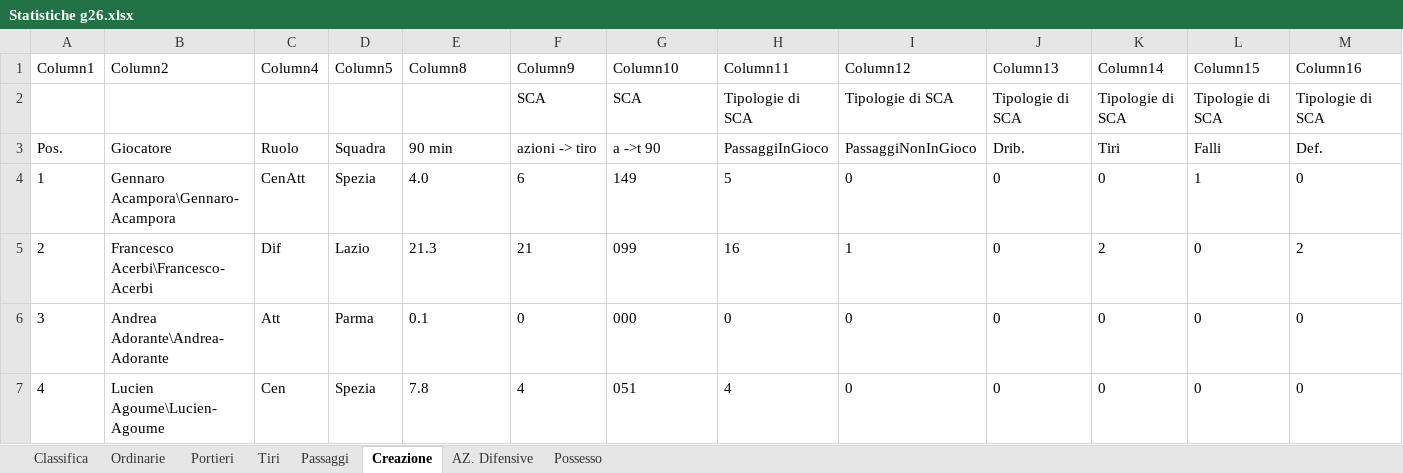
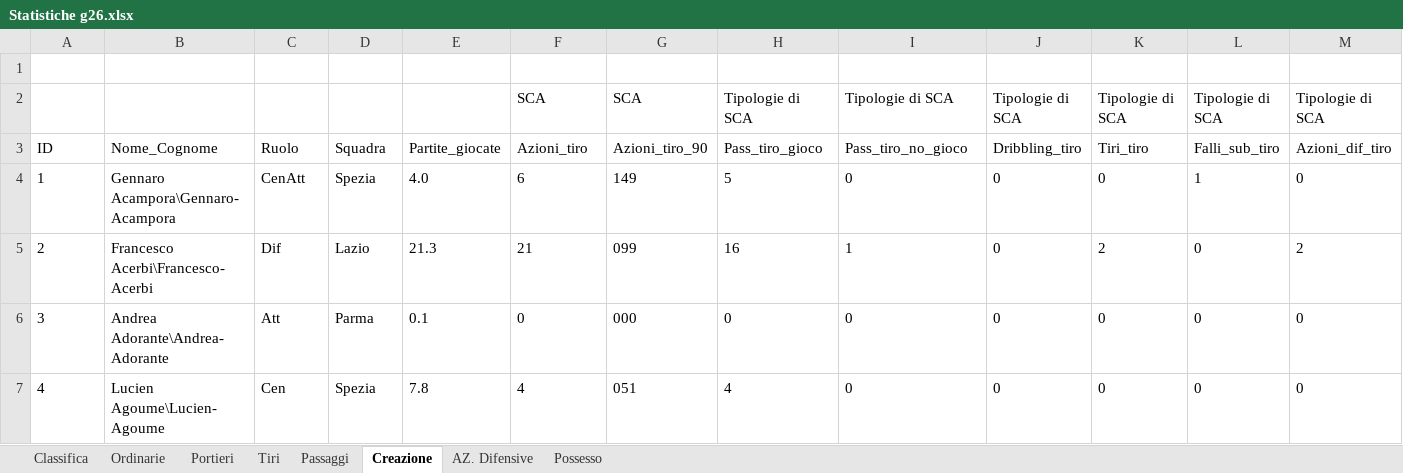
Before and after one commit to mikkmessi/ICON_Project, an Excel workbook: Dataset/Statistiche g26.xlsx, sheet Creazione, drawn as a sheet; only a part is shown; values as stored, in another font and other column widths than the file's, no borders; table styles not drawn; removed rows and columns are numbered as before the commit, all else as after; rows hold the shown columns only; the diff names each change by its address in the sheet, - before the commit and + after, or states it on an @@ line.

```diff
--- a/Dataset/Statistiche g26.xlsx (sheet Creazione)
+++ b/Dataset/Statistiche g26.xlsx (sheet Creazione)
-row 1: Column1 | Column2 | Column4 | Column5 | Column8 | Column9 | Column10 | Column11 | Column12 | Column13 | Column14 | Column15 | Column16
+row 1: (empty)
-row 3: Pos. | Giocatore | Ruolo | Squadra | 90 min | azioni -> tiro | a ->t 90 | PassaggiInGioco | PassaggiNonInGioco | Drib. | Tiri | Falli | Def.
+row 3: ID | Nome_Cognome | Ruolo | Squadra | Partite_giocate | Azioni_tiro | Azioni_tiro_90 | Pass_tiro_gioco | Pass_tiro_no_gioco | Dribbling_tiro | Tiri_tiro | Falli_sub_tiro | Azioni_dif_tiro
```
Also changed, not shown: sheet AZ. Difensive, sheet Possesso, sheet Passaggi, sheet Ordinarie, sheet Tiri, sheet Portieri, 1 more sheet.
